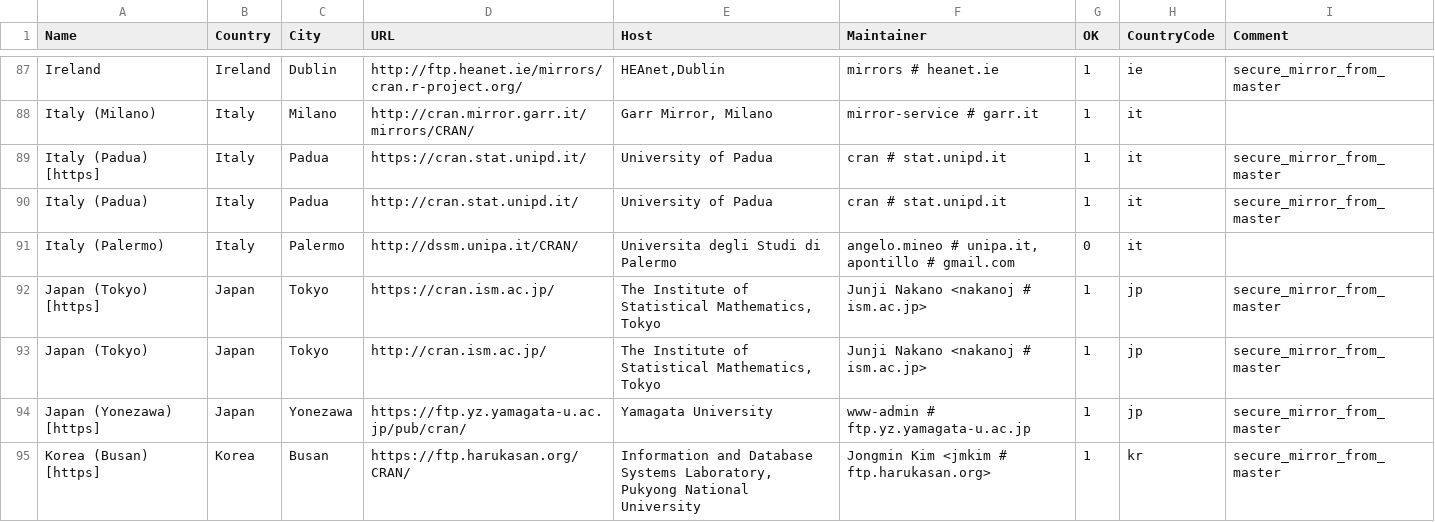
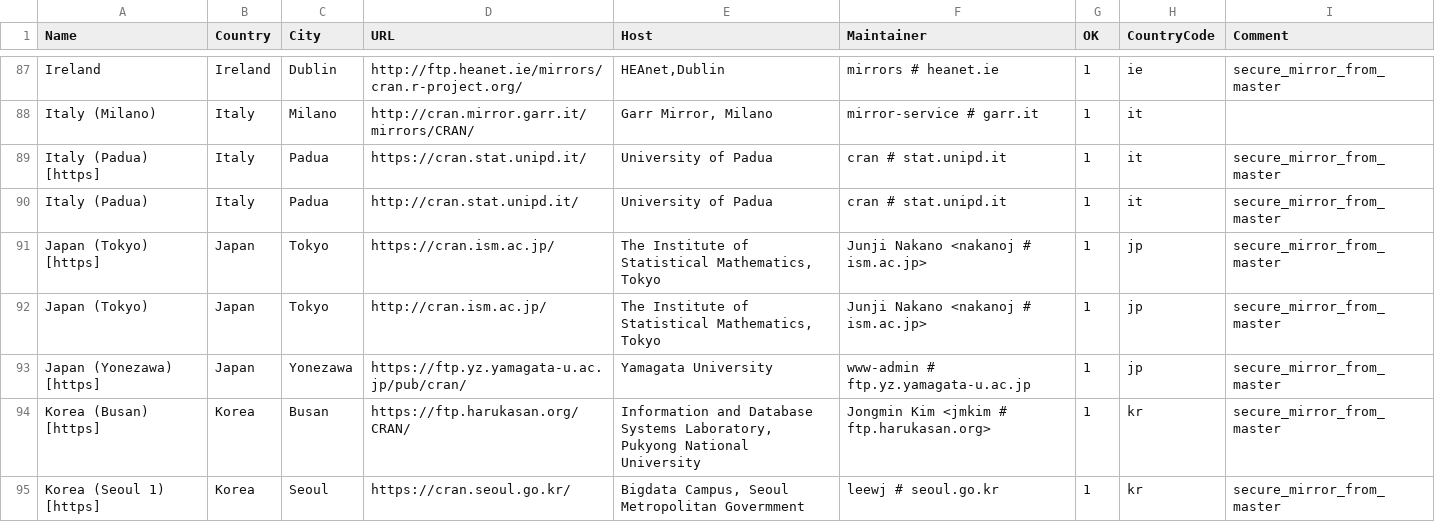
Before and after one commit to kalibera/rexp, a CSV file: doc/CRAN_mirrors.csv, drawn as a sheet; only a part is shown, gaps mark what is left out; the shorter side is filled out with more unchanged rows; the diff names each change by its address in the sheet, - before the commit and + after, or states it on an @@ line.

Commit message:
Imported GNU-R version 75535 from http://svn.r-project.org/R/trunk

```diff
--- a/doc/CRAN_mirrors.csv
+++ b/doc/CRAN_mirrors.csv
-row 91: Italy (Palermo) | Italy | Palermo | http://dssm.unipa.it/CRAN/ | Universita degli Studi di Palermo | angelo.mineo # unipa.it, apontillo # gmail.com | 0 | it
```
Also changed, not shown: 58 other files.
